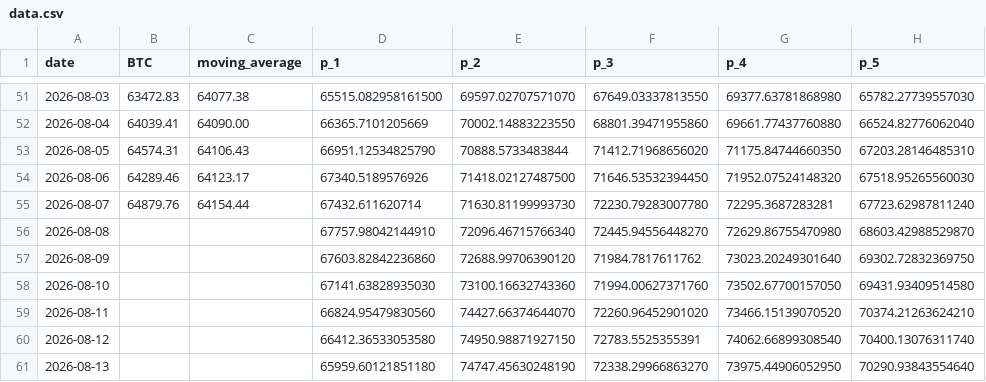
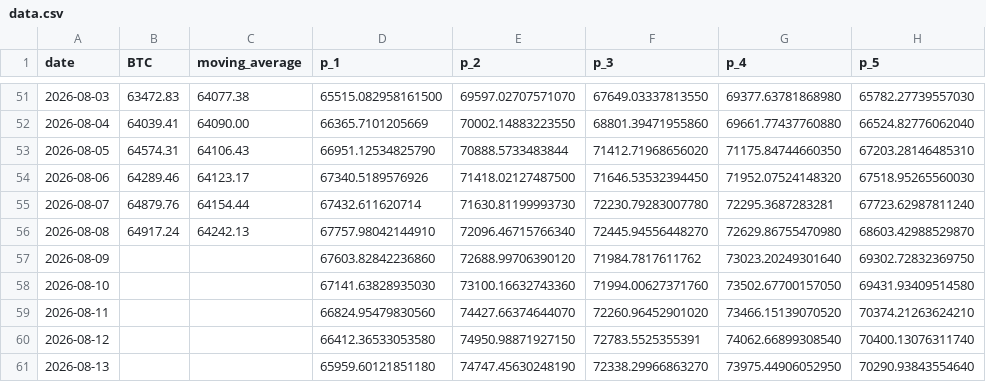
Before and after one commit to kaikasekai/kaikasekai, a CSV file: data.csv, drawn as a sheet; only a part is shown, gaps mark what is left out; the diff names each change by its address in the sheet, - before the commit and + after, or states it on an @@ line.

```diff
--- a/data.csv
+++ b/data.csv
-B56 (BTC): (empty)
+B56 (BTC): 64917.24
-C56 (moving_average): (empty)
+C56 (moving_average): 64242.13
```
